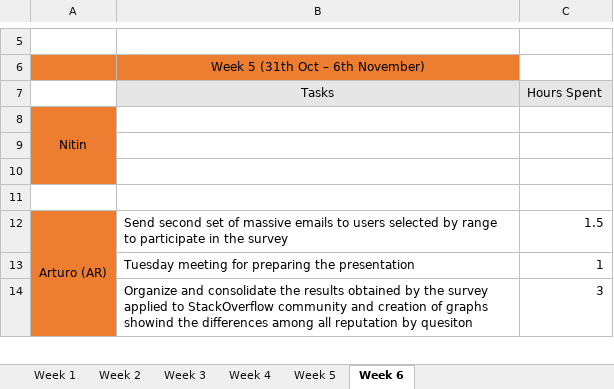
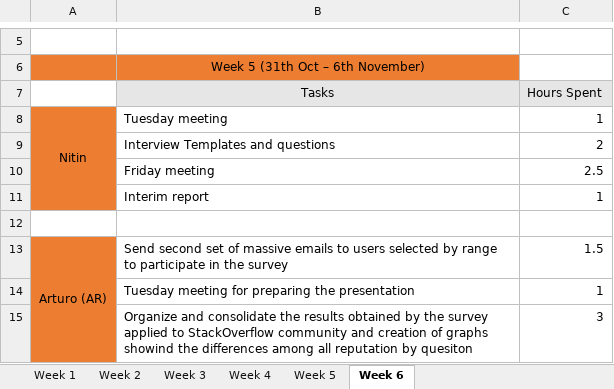
Before and after one commit to areyeslo/CSCW_Project, an Excel workbook: Work_Log/Team_Project Diary.xlsx, sheet Week 6, drawn as a sheet; only a part is shown, gaps mark what is left out; values as stored, in another font and other column widths than the file's, no borders; the diff names each change by its address in the sheet, - before the commit and + after, or states it on an @@ line.

Commit message:
Updating my WorkLog

```diff
--- a/Work_Log/Team_Project Diary.xlsx (sheet Week 6)
+++ b/Work_Log/Team_Project Diary.xlsx (sheet Week 6)
-B8 (Tasks): (empty)
+B8 (Tasks): Tuesday meeting
-C8 (Hours Spent): (empty)
+C8 (Hours Spent): 1
-row 9: (empty)
+row 9:  | Interview Templates and questions | 2
-row 10: (empty)
+row 10:  | Friday meeting | 2.5
+row 11:  | Interim report | 1
```
